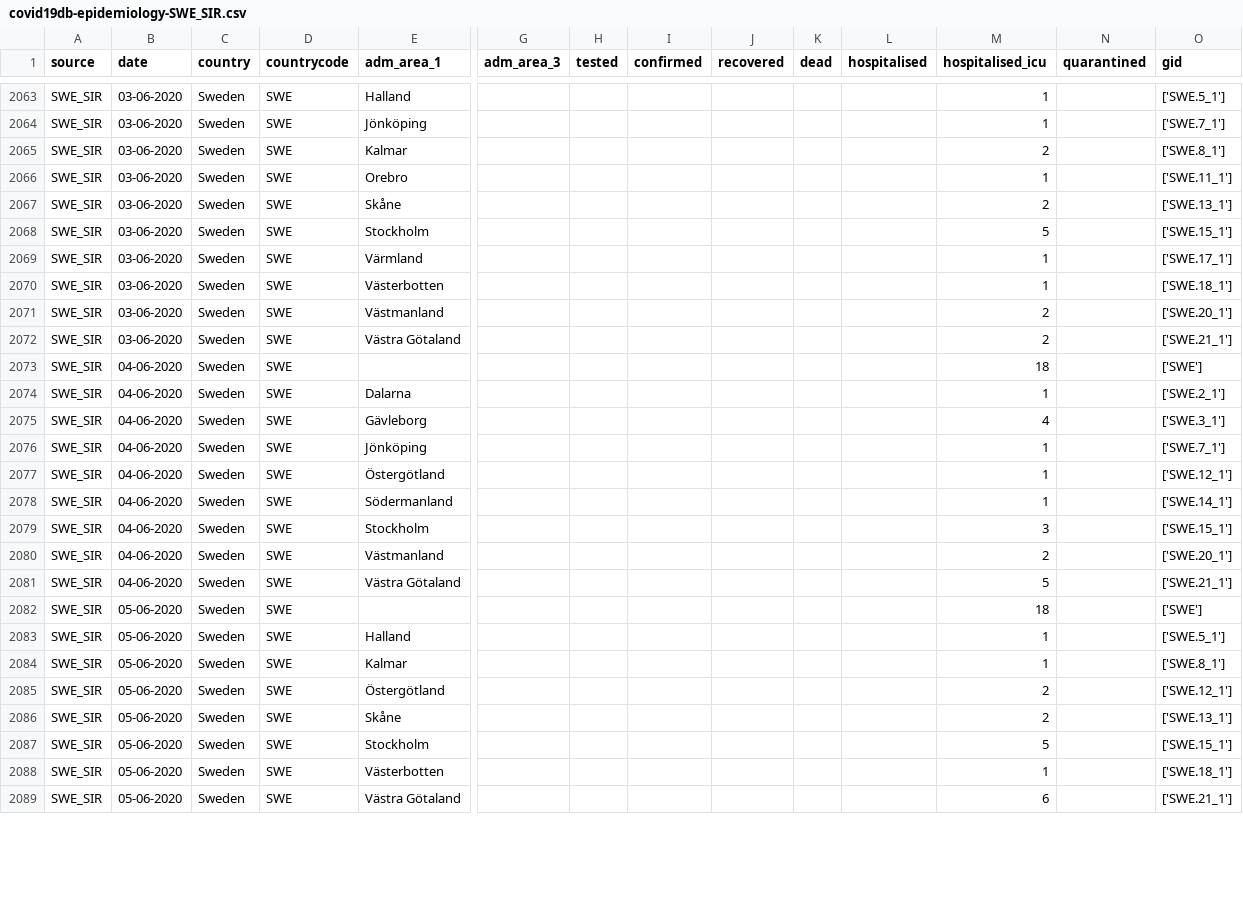
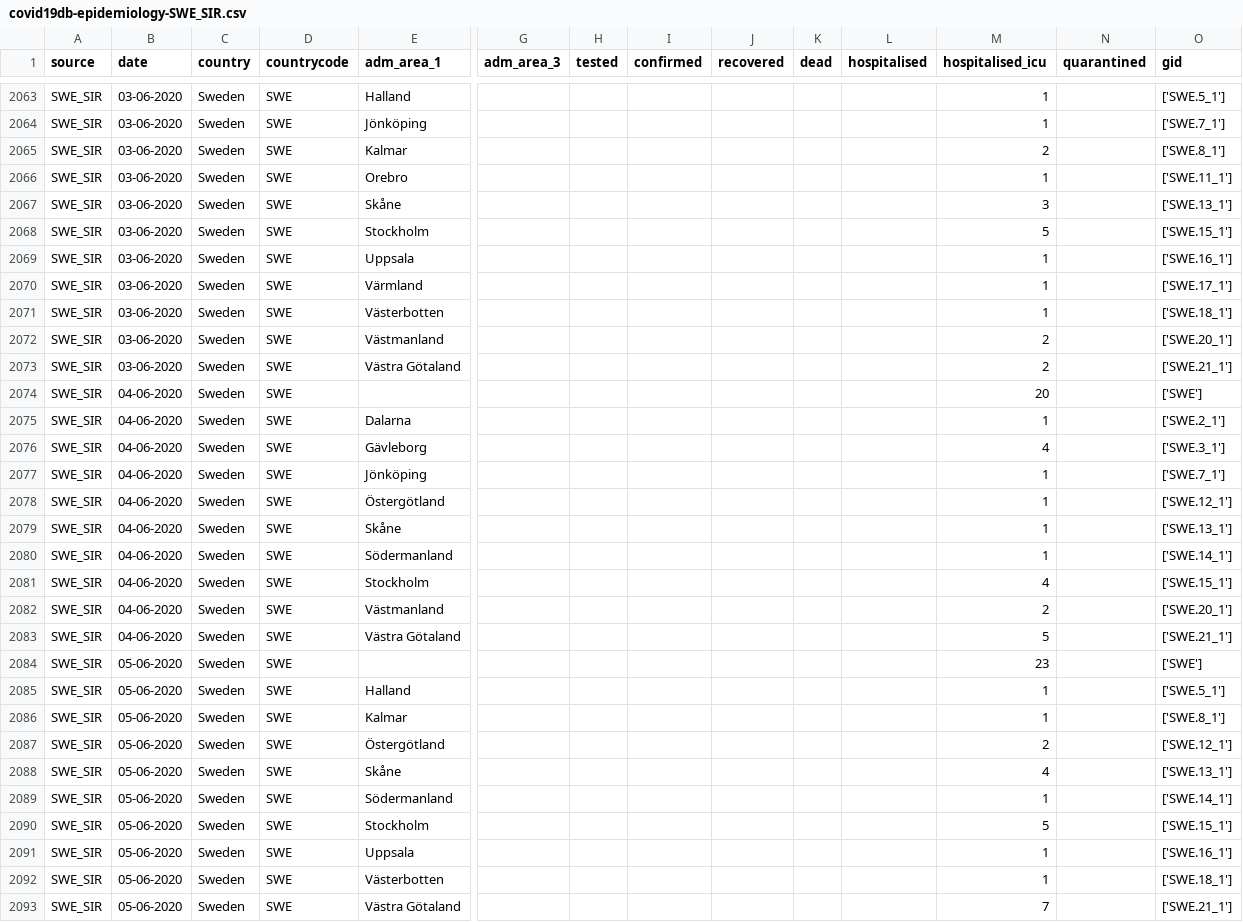
Before and after one commit to covid19db/data-archive, a CSV file: data-epidemiology/covid19db-epidemiology-SWE_SIR.csv, drawn as a sheet; only a part is shown, gaps mark what is left out; addresses are those after the commit; rows hold the shown columns only; the diff covers the shown part only; the diff names each change by its address in the sheet, - before the commit and + after, or states it on an @@ line.

```diff
--- a/data-epidemiology/covid19db-epidemiology-SWE_SIR.csv
+++ b/data-epidemiology/covid19db-epidemiology-SWE_SIR.csv
-M2067 (hospitalised_icu): 2
+M2067 (hospitalised_icu): 3
+row 2069: SWE_SIR | 03-06-2020 | Sweden | SWE | Uppsala |  |  |  |  |  |  | 1 |  | ['SWE.16_1']
-M2074 (hospitalised_icu): 18
+M2074 (hospitalised_icu): 20
+row 2079: SWE_SIR | 04-06-2020 | Sweden | SWE | Skåne |  |  |  |  |  |  | 1 |  | ['SWE.13_1']
-M2081 (hospitalised_icu): 3
+M2081 (hospitalised_icu): 4
-M2084 (hospitalised_icu): 18
+M2084 (hospitalised_icu): 23
-M2088 (hospitalised_icu): 2
+M2088 (hospitalised_icu): 4
+row 2089: SWE_SIR | 05-06-2020 | Sweden | SWE | Södermanland |  |  |  |  |  |  | 1 |  | ['SWE.14_1']
+row 2091: SWE_SIR | 05-06-2020 | Sweden | SWE | Uppsala |  |  |  |  |  |  | 1 |  | ['SWE.16_1']
-M2093 (hospitalised_icu): 6
+M2093 (hospitalised_icu): 7
```
Also changed, not shown: 6 added rows and 14 edited cells elsewhere in this file, data-epidemiology/covid19db-epidemiology-CHE_OPGOV.csv, data-epidemiology/covid19db-epidemiology-THA_STAT.csv, 3 other files.
